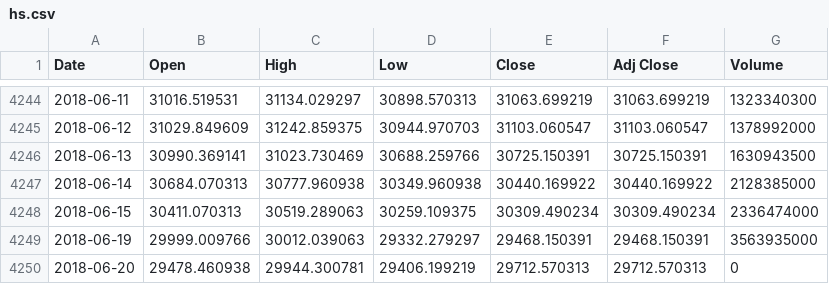
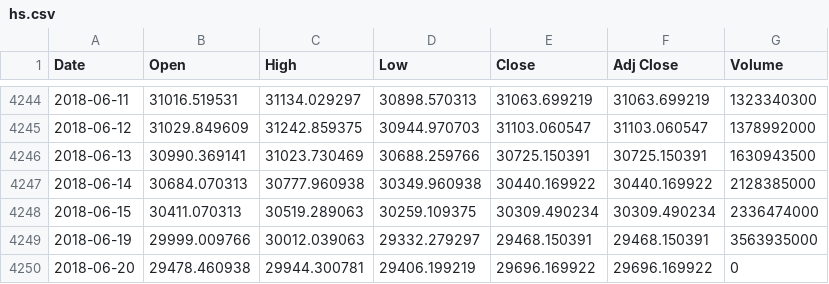
Before and after one commit to liangoy/bphs, a CSV file: data/hs.csv, drawn as a sheet; only a part is shown, gaps mark what is left out.

```diff
--- a/data/hs.csv
+++ b/data/hs.csv
@@ -4249,2 +4249,2 @@ Date,Open,High,Low,Close,Adj Close,Volume
 2018-06-19,29999.009766,30012.039063,29332.279297,29468.150391,29468.150391,3563935000
-2018-06-20,29478.460938,29944.300781,29406.199219,29712.570313,29712.570313,0
+2018-06-20,29478.460938,29944.300781,29406.199219,29696.169922,29696.169922,0
```
Also changed, not shown: data/bp.csv, data/uk.csv, 7 other files.
